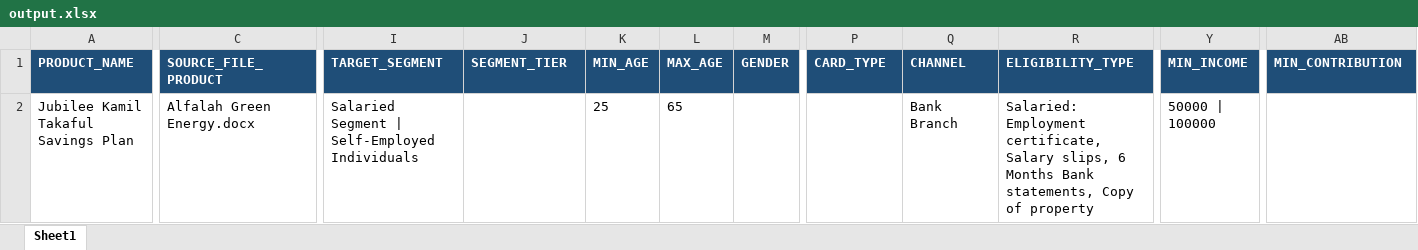
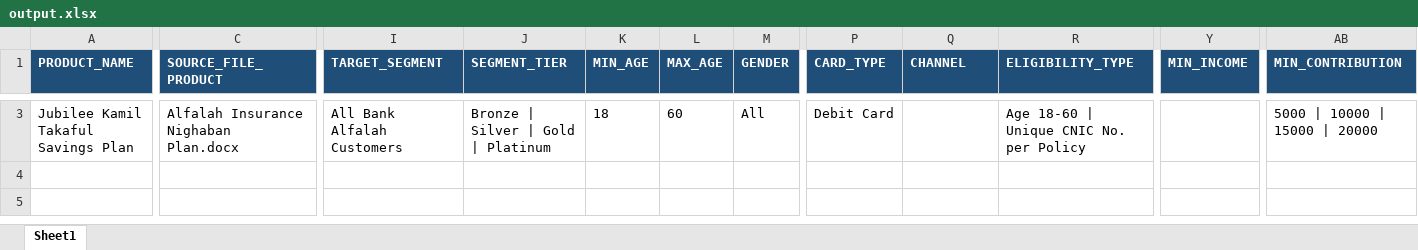
Before and after one commit to talharusman/Data_Extraction, an Excel workbook: output.xlsx, sheet Sheet1, drawn as a sheet; only a part is shown, gaps mark what is left out; values as stored, in another font and other column widths than the file's, no borders; addresses are those after the commit; the diff covers the shown part only; the diff names each change by its address in the sheet, - before the commit and + after, or states it on an @@ line.

```diff
--- a/output.xlsx (sheet Sheet1)
+++ b/output.xlsx (sheet Sheet1)
-C3 (SOURCE_FILE_PRODUCT): Alfalah Green Energy.docx
+C3 (SOURCE_FILE_PRODUCT): Alfalah Insurance Nighaban Plan.docx
-I3 (TARGET_SEGMENT): Salaried Segment | Self-Employed Individuals
+I3 (TARGET_SEGMENT): All Bank Alfalah Customers
-J3 (SEGMENT_TIER): (empty)
+J3 (SEGMENT_TIER): Bronze | Silver | Gold | Platinum
-K3 (MIN_AGE): 25
+K3 (MIN_AGE): 18
-L3 (MAX_AGE): 65
+L3 (MAX_AGE): 60
-M3 (GENDER): (empty)
+M3 (GENDER): All
-P3 (CARD_TYPE): (empty)
+P3 (CARD_TYPE): Debit Card
-Q3 (CHANNEL): Bank Branch
+Q3 (CHANNEL): (empty)
-R3 (ELIGIBILITY_TYPE): Salaried: Employment certificate, Salary slips, 6 Months Bank statements, Copy of property
+R3 (ELIGIBILITY_TYPE): Age 18-60 | Unique CNIC No. per Policy
-Y3 (MIN_INCOME): 50000 | 100000
+Y3 (MIN_INCOME): (empty)
-AB3 (MIN_CONTRIBUTION): (empty)
+AB3 (MIN_CONTRIBUTION): 5000 | 10000 | 15000 | 20000
```
Also changed, not shown: 1 added row, 16 edited cells and cell formats elsewhere in this sheet, 2 other files.
